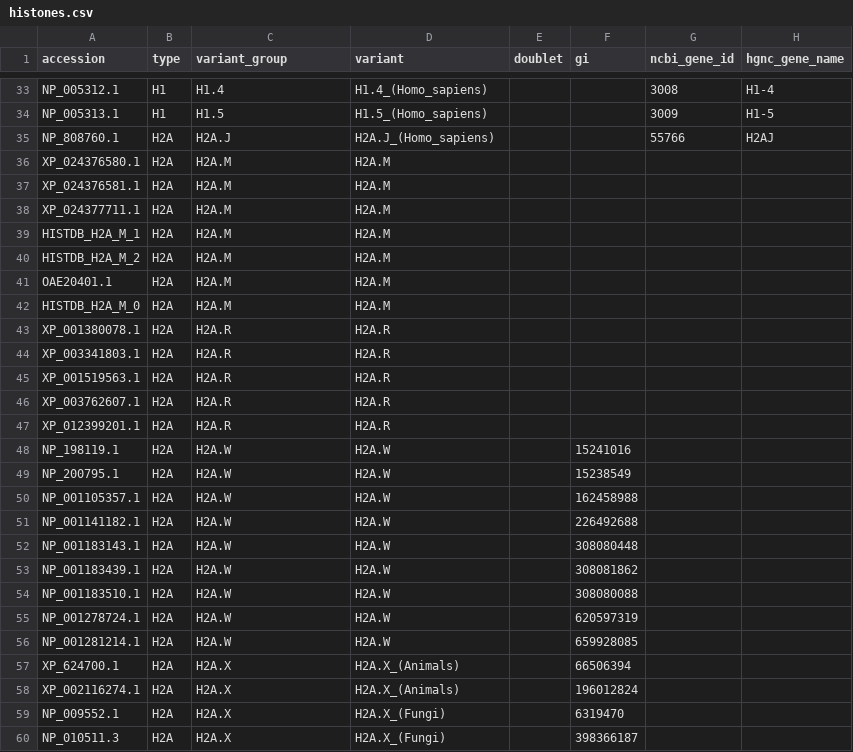
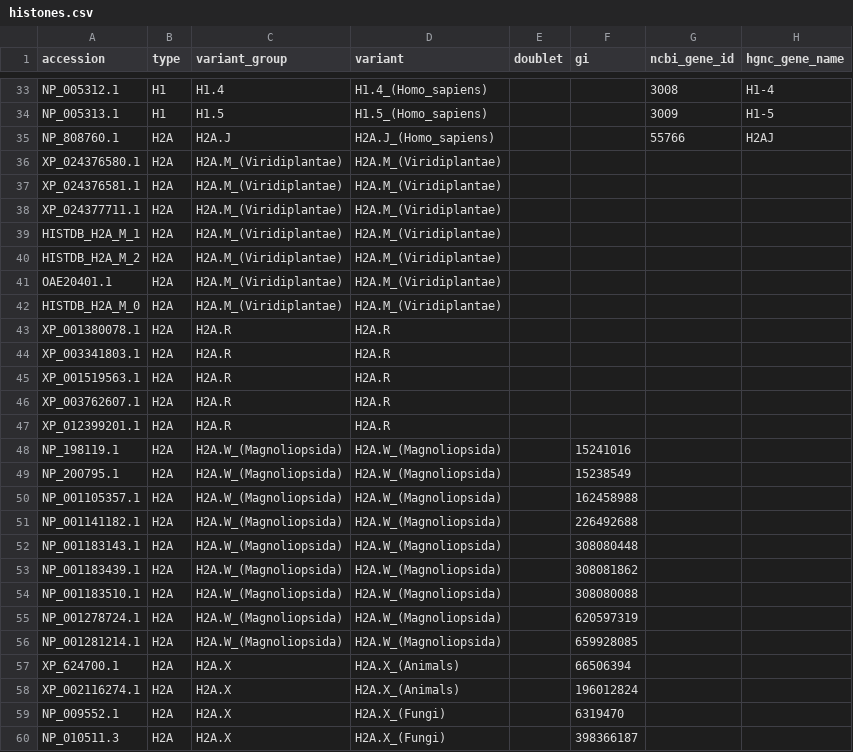
Before and after one commit to intbio/histonedb, a CSV file: CURATED_SET/histones.csv, drawn as a sheet; only a part is shown, gaps mark what is left out; the diff covers the shown part only; the diff names each change by its address in the sheet, - before the commit and + after, or states it on an @@ line.

```diff
--- a/CURATED_SET/histones.csv
+++ b/CURATED_SET/histones.csv
-C36:C42 (variant_group): H2A.M
+C36:C42 (variant_group): H2A.M_(Viridiplantae)
-D36:D42 (variant): H2A.M
+D36:D42 (variant): H2A.M_(Viridiplantae)
-C48:C56 (variant_group): H2A.W
+C48:C56 (variant_group): H2A.W_(Magnoliopsida)
-D48:D56 (variant): H2A.W
+D48:D56 (variant): H2A.W_(Magnoliopsida)
```
Also changed, not shown: 98 edited cells elsewhere in this file, 1 other file.
